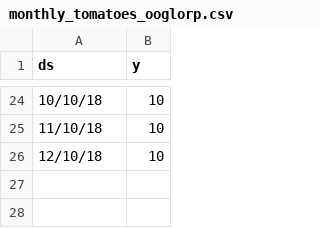
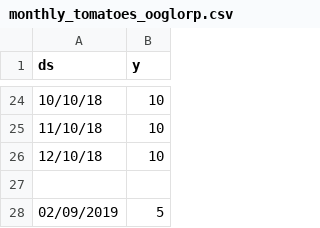
Before and after one commit to advaiths12/ooglorp, a CSV file: monthly_tomatoes_ooglorp.csv, drawn as a sheet; only a part is shown, gaps mark what is left out; the diff names each change by its address in the sheet, - before the commit and + after, or states it on an @@ line.

```diff
--- a/monthly_tomatoes_ooglorp.csv
+++ b/monthly_tomatoes_ooglorp.csv
+row 27: (empty)
+row 28: 02/09/2019 | 5
```
Also changed, not shown: monthly_tomatoes.csv, 1 other file.
